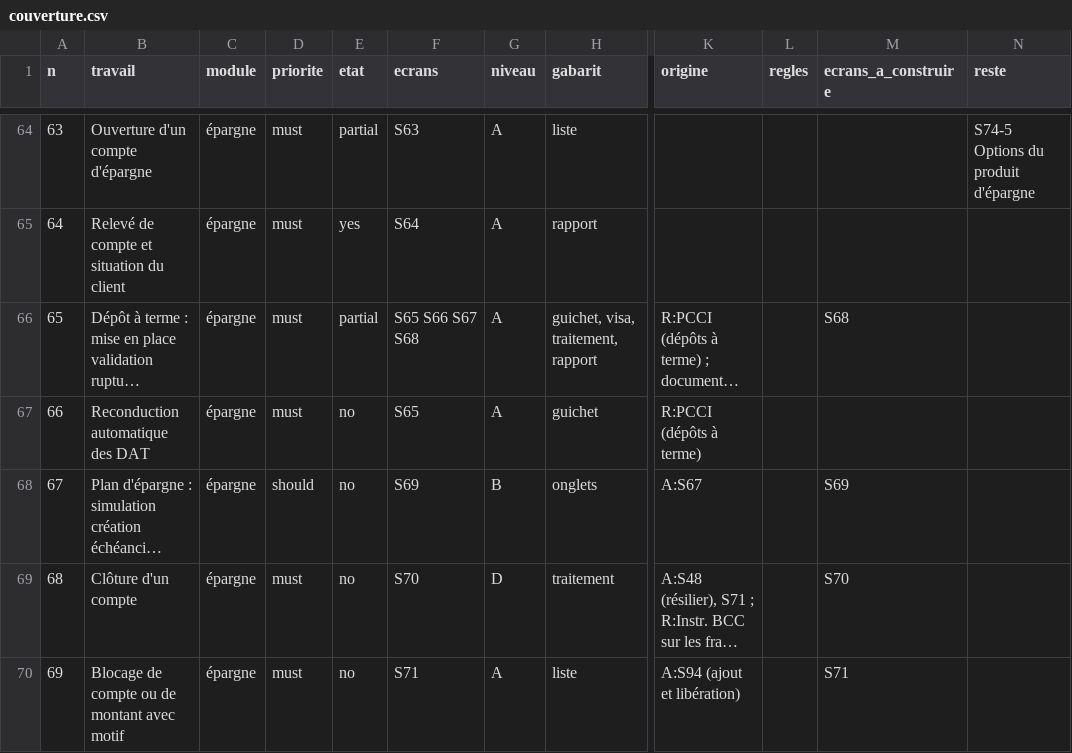
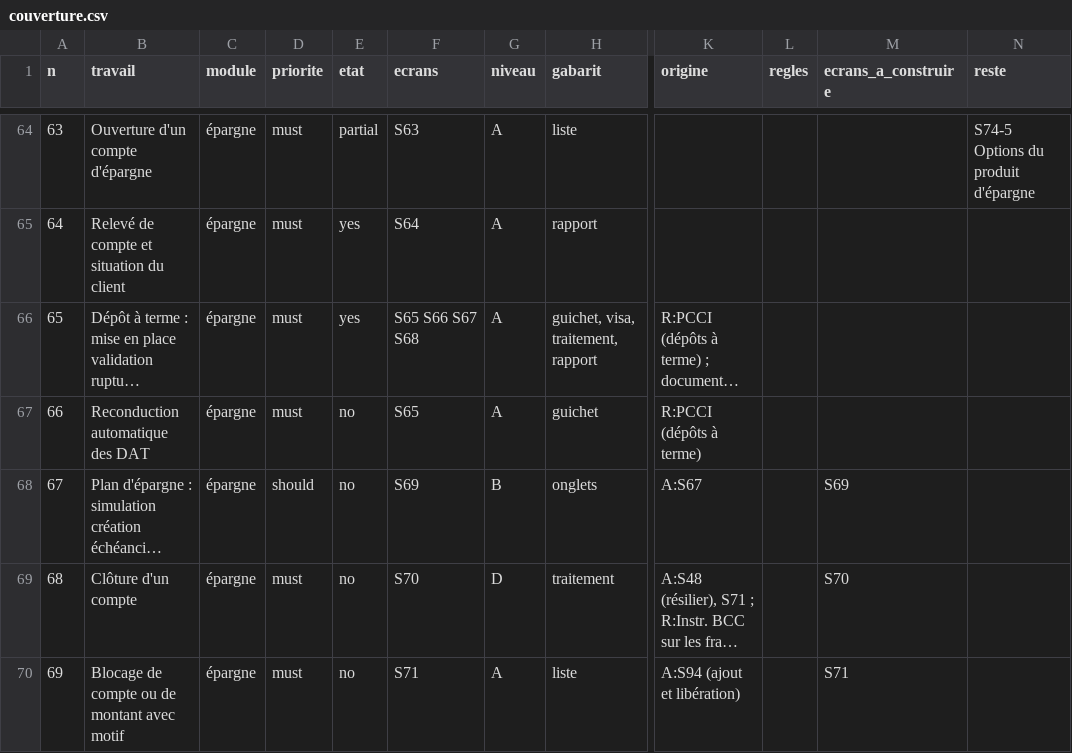
Before and after one commit to manatandu/Microfina-, a CSV file: replica/couverture.csv, drawn as a sheet; only a part is shown, gaps mark what is left out; long unchanged cells end in …; the diff names each change by its address in the sheet, - before the commit and + after, or states it on an @@ line.

```diff
--- a/replica/couverture.csv
+++ b/replica/couverture.csv
-E66 (etat): partial
+E66 (etat): yes
-M66 (ecrans_a_construire): S68
+M66 (ecrans_a_construire): (empty)
```
Also changed, not shown: replica/atlas.csv, replica/decisions.csv, 15 other files.
